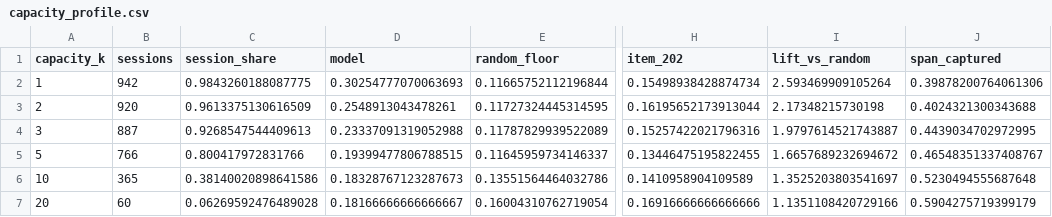
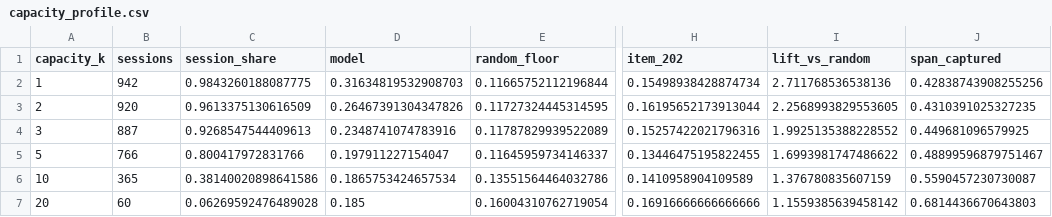
Before and after one commit to josephwang-ds/ai-quant-signal-platform, a CSV file: evidence/real_run/capacity_profile.csv, drawn as a sheet; only a part is shown, gaps mark what is left out; the diff names each change by its address in the sheet, - before the commit and + after, or states it on an @@ line.

```diff
--- a/evidence/real_run/capacity_profile.csv
+++ b/evidence/real_run/capacity_profile.csv
-D2 (model): 0.30254777070063693
+D2 (model): 0.31634819532908703
-I2 (lift_vs_random): 2.593469909105264
+I2 (lift_vs_random): 2.711768536538136
-J2 (span_captured): 0.39878200764061306
+J2 (span_captured): 0.42838743908255256
-D3 (model): 0.2548913043478261
+D3 (model): 0.26467391304347826
-I3 (lift_vs_random): 2.17348215730198
+I3 (lift_vs_random): 2.2568993829553605
-J3 (span_captured): 0.4024321300343688
+J3 (span_captured): 0.4310391025327235
-D4 (model): 0.23337091319052988
+D4 (model): 0.2348741074783916
-I4 (lift_vs_random): 1.9797614521743887
+I4 (lift_vs_random): 1.9925135388228552
-J4 (span_captured): 0.4439034702972995
+J4 (span_captured): 0.449681096579925
-D5 (model): 0.19399477806788515
+D5 (model): 0.197911227154047
-I5 (lift_vs_random): 1.6657689232694672
+I5 (lift_vs_random): 1.6993981747486622
-J5 (span_captured): 0.46548351337408767
+J5 (span_captured): 0.48899596879751467
-D6 (model): 0.18328767123287673
+D6 (model): 0.1865753424657534
-I6 (lift_vs_random): 1.3525203803541697
+I6 (lift_vs_random): 1.376780835607159
-J6 (span_captured): 0.5230494555687648
+J6 (span_captured): 0.5590457230730087
-D7 (model): 0.18166666666666667
+D7 (model): 0.185
-I7 (lift_vs_random): 1.1351108420729166
+I7 (lift_vs_random): 1.1559385639458142
-J7 (span_captured): 0.5904275719399179
+J7 (span_captured): 0.6814436670643803
```
Also changed, not shown: evidence/real_run/anchoring_study.csv, evidence/real_run/baseline_intervals.csv, 22 other files.
